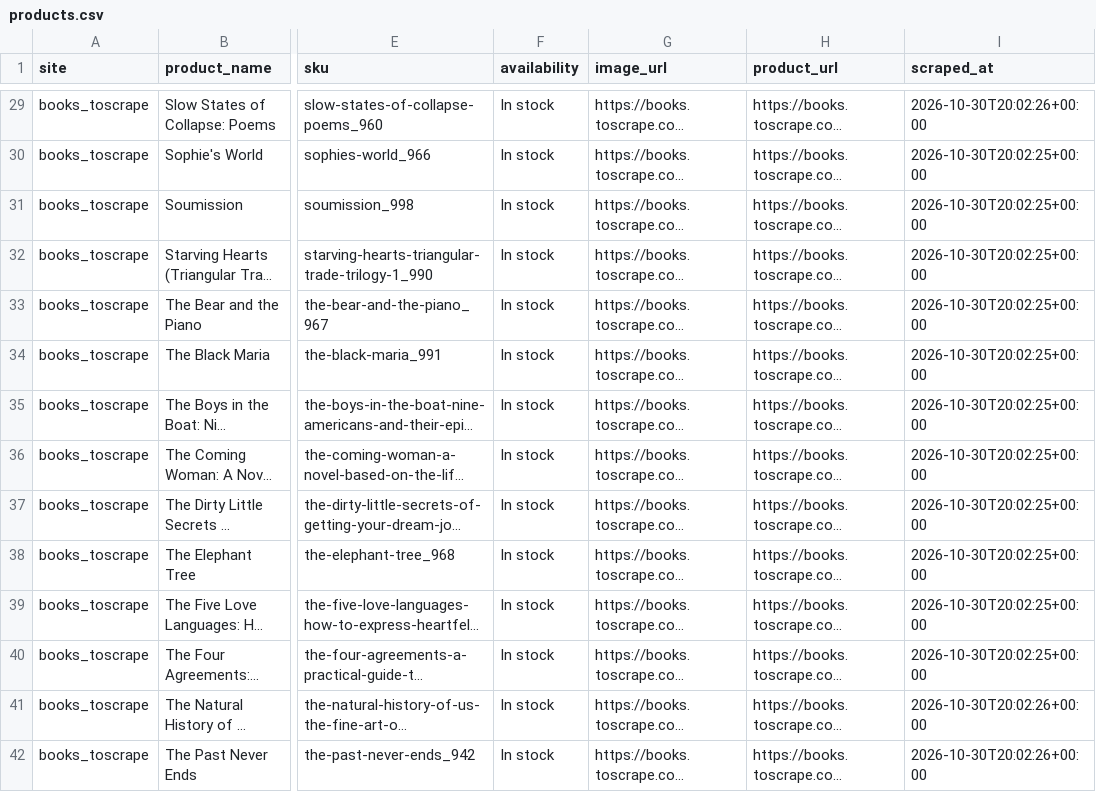
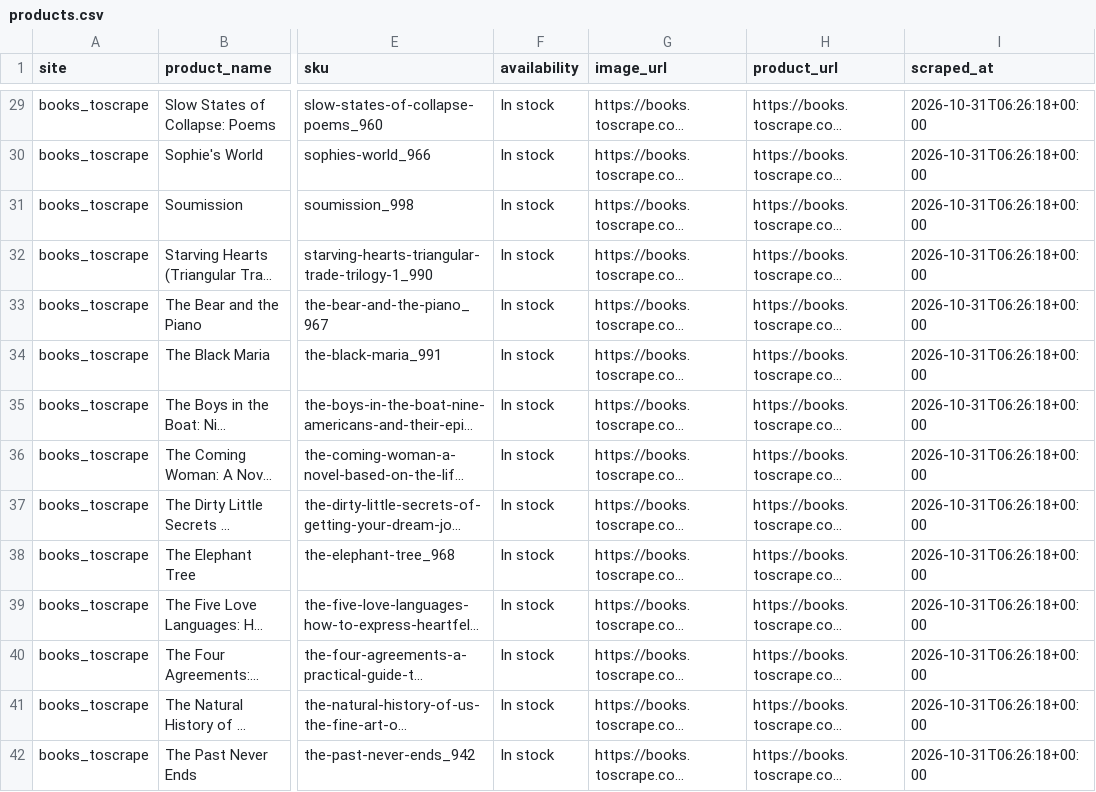
Before and after one commit to tl44-hub/E-commerce-Data-web-scraper, a CSV file: data/products.csv, drawn as a sheet; only a part is shown, gaps mark what is left out; long unchanged cells end in …; the diff covers the shown part only; the diff names each change by its address in the sheet, - before the commit and + after, or states it on an @@ line.

```diff
--- a/data/products.csv
+++ b/data/products.csv
-I29 (scraped_at): 2026-10-30T20:02:26+00:00
+I29 (scraped_at): 2026-10-31T06:26:18+00:00
-I30:I40 (scraped_at): 2026-10-30T20:02:25+00:00
+I30:I40 (scraped_at): 2026-10-31T06:26:18+00:00
-I41:I42 (scraped_at): 2026-10-30T20:02:26+00:00
+I41:I42 (scraped_at): 2026-10-31T06:26:18+00:00
```
Also changed, not shown: 64 edited cells elsewhere in this file, 1 other file.
